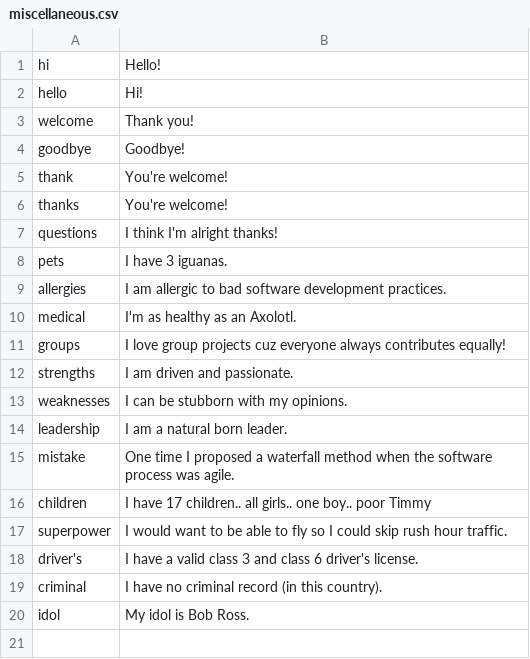
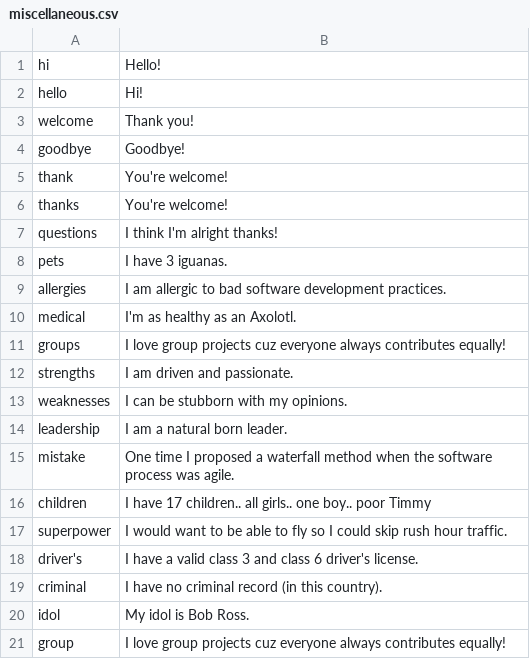
Before and after one commit to jesseplamondon/310IndividualProject, a CSV file: Individual Project/csvs/miscellaneous.csv, drawn as a sheet.

```diff
--- a/Individual Project/csvs/miscellaneous.csv
+++ b/Individual Project/csvs/miscellaneous.csv
@@ -20 +20,2 @@ criminal,I have no criminal record (in this country).
 idol,My idol is Bob Ross.
+group,I love group projects cuz everyone always contributes equally!
```
Also changed, not shown: Individual Project/csvs/travel.csv, 3 other files.
